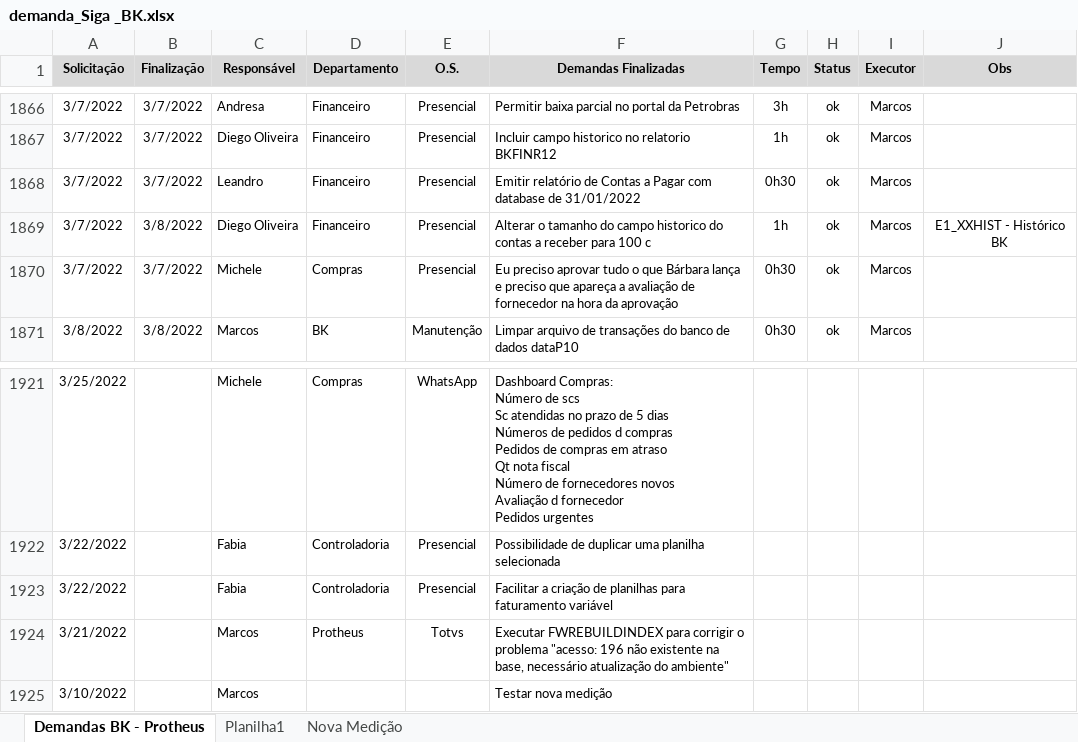
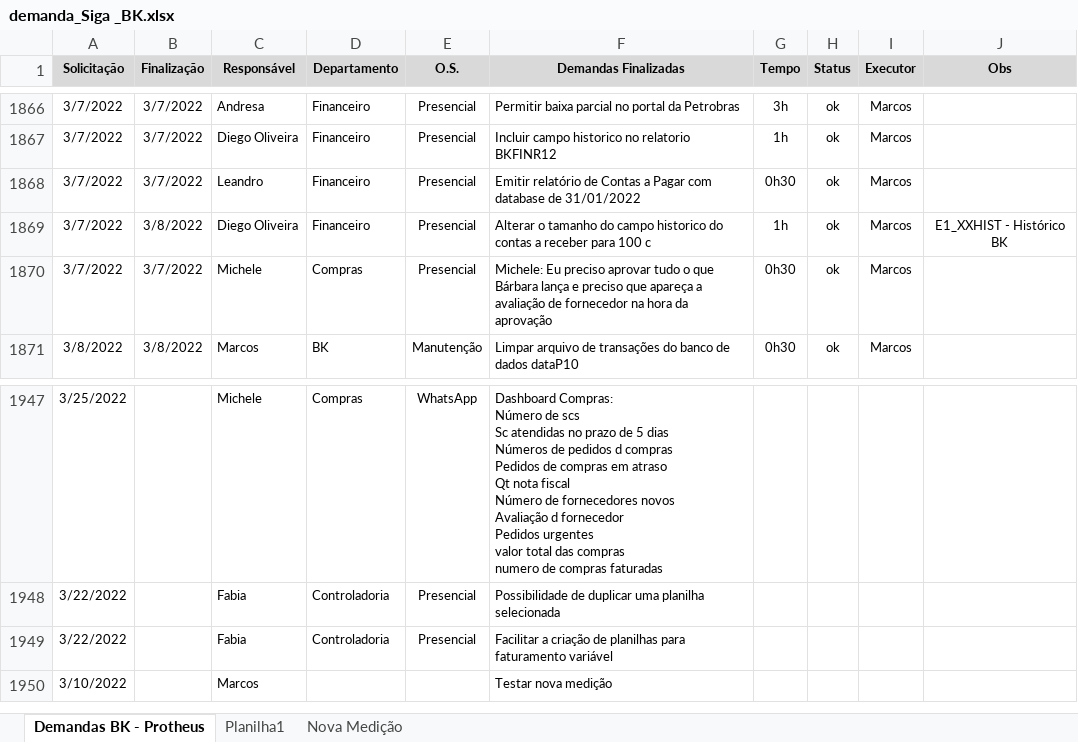
Before and after one commit to marcos-abrahao/bk, an Excel workbook: demanda_Siga _BK.xlsx, sheet Demandas BK - Protheus, drawn as a sheet; only a part is shown, gaps mark what is left out; values as stored, in another font and other column widths than the file's, no borders; removed rows and columns are numbered as before the commit, all else as after; ↵ is a line break in a cell; the diff covers the shown part only; the diff names each change by its address in the sheet, - before the commit and + after, or states it on an @@ line.

```diff
--- a/demanda_Siga _BK.xlsx (sheet Demandas BK - Protheus)
+++ b/demanda_Siga _BK.xlsx (sheet Demandas BK - Protheus)
-F1870 (Demandas Finalizadas): Eu preciso…
+F1870 (Demandas Finalizadas): Michele: Eu preciso…
-F1947 (Demandas Finalizadas): …Pedidos urgentes
+F1947 (Demandas Finalizadas): …Pedidos urgentes ↵ valor total das compras ↵ numero de compras faturadas
-row 1924: 3/21/2022 |  | Marcos | Protheus | Totvs | Executar FWREBUILDINDEX para corrigir o problema "acesso: 196 não existente na base, necessário atualização do ambiente"
```
Also changed, not shown: 26 added rows elsewhere in this sheet, 14 other files.
